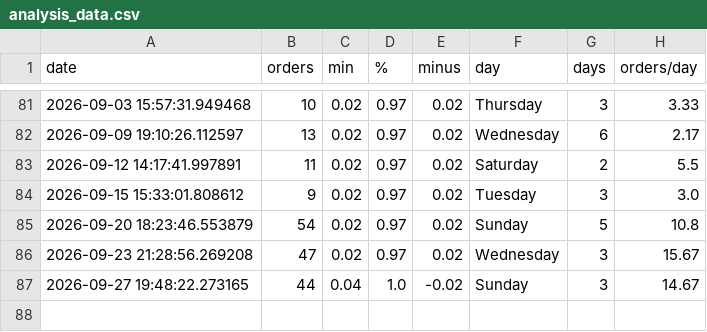
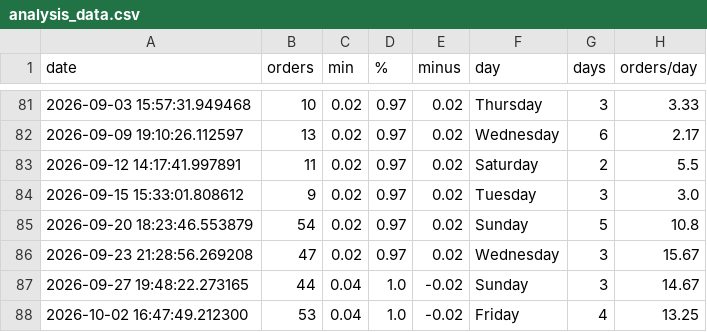
Before and after one commit to EddieFernandezSuit/TCGPlayer, a CSV file: data/analysis_data.csv, drawn as a sheet; only a part is shown, gaps mark what is left out; the diff names each change by its address in the sheet, - before the commit and + after, or states it on an @@ line.

```diff
--- a/data/analysis_data.csv
+++ b/data/analysis_data.csv
+row 88: 2026-10-02 16:47:49.212300 | 53 | 0.04 | 1.0 | -0.02 | Friday | 4 | 13.25
```
Also changed, not shown: data/other_costs.csv, 5 other files.
